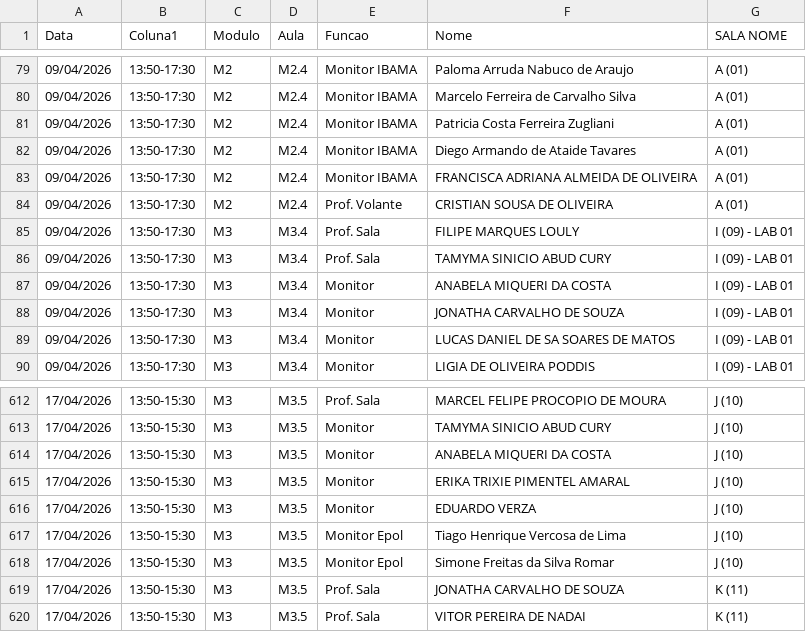
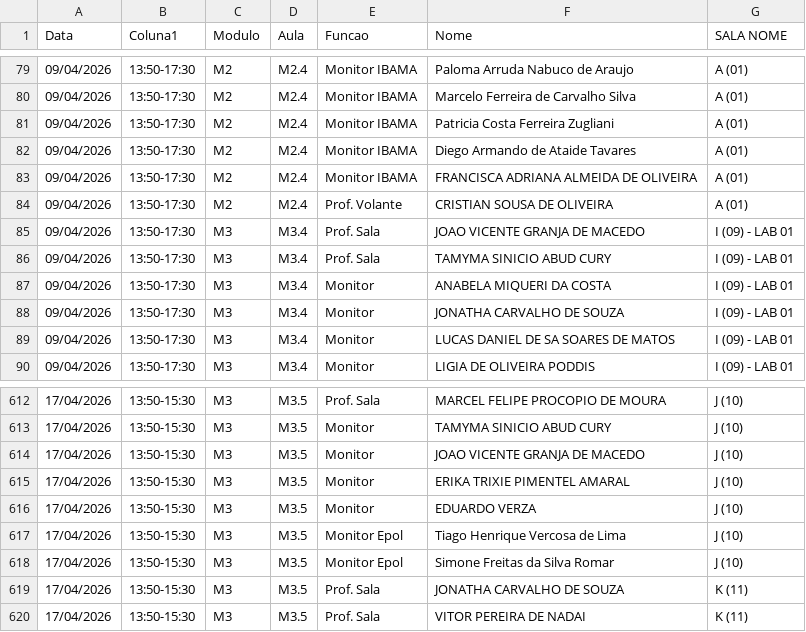
Before and after one commit to marcelmfpm-ai/painel-professores-2, a CSV file: escalas.csv, drawn as a sheet; only a part is shown, gaps mark what is left out.

Commit message:
Add files via upload

```diff
--- a/escalas.csv
+++ b/escalas.csv
@@ -84,3 +84,3 @@ Data;Coluna1;Modulo;Aula;Funcao;Nome;SALA NOME
 09/04/2026;13:50-17:30;M2;M2.4;Prof. Volante;CRISTIAN SOUSA DE OLIVEIRA;A (01)
-09/04/2026;13:50-17:30;M3;M3.4;Prof. Sala;FILIPE MARQUES LOULY;I (09) - LAB 01
+09/04/2026;13:50-17:30;M3;M3.4;Prof. Sala;JOAO VICENTE GRANJA DE MACEDO;I (09) - LAB 01
 09/04/2026;13:50-17:30;M3;M3.4;Prof. Sala;TAMYMA SINICIO ABUD CURY;I (09) - LAB 01
@@ -613,3 +613,3 @@ Data;Coluna1;Modulo;Aula;Funcao;Nome;SALA NOME
 17/04/2026;13:50-15:30;M3;M3.5;Monitor;TAMYMA SINICIO ABUD CURY;J (10)
-17/04/2026;13:50-15:30;M3;M3.5;Monitor;ANABELA MIQUERI DA COSTA;J (10)
+17/04/2026;13:50-15:30;M3;M3.5;Monitor;JOAO VICENTE GRANJA DE MACEDO;J (10)
 17/04/2026;13:50-15:30;M3;M3.5;Monitor;ERIKA TRIXIE PIMENTEL AMARAL;J (10)
```
